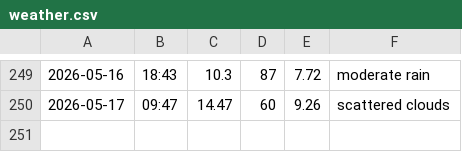
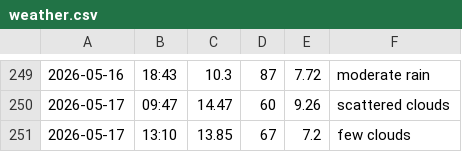
Before and after one commit to jozefgocik/data-collector, a CSV file: weather.csv, drawn as a sheet; only a part is shown, gaps mark what is left out; the diff names each change by its address in the sheet, - before the commit and + after, or states it on an @@ line.

```diff
--- a/weather.csv
+++ b/weather.csv
+row 251: 2026-05-17 | 13:10 | 13.85 | 67 | 7.2 | few clouds
```
